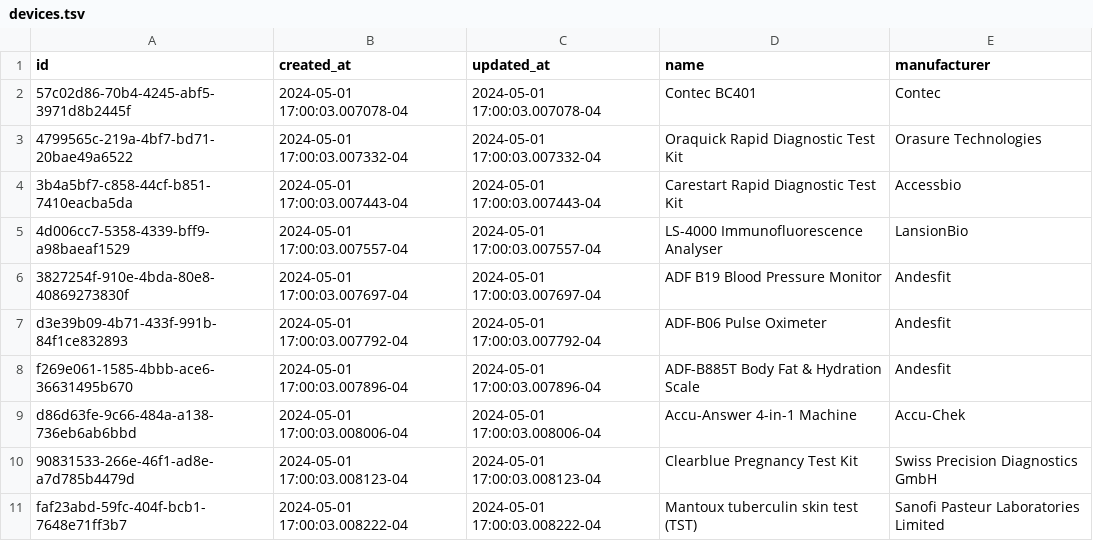
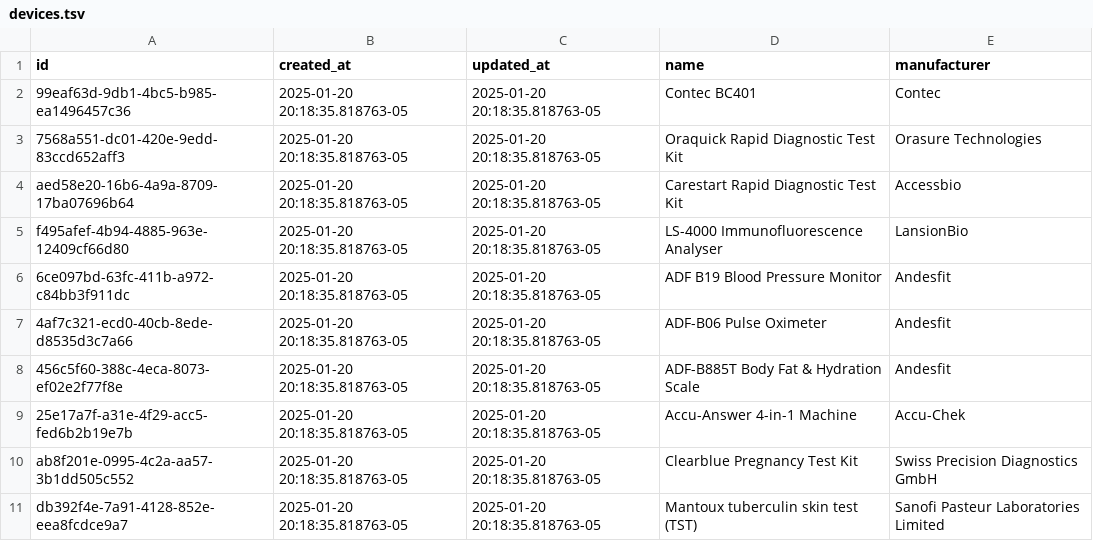
Before and after one commit to txandmj/virtual-hospitals-africa, a TSV file: db/seed/dumps/devices.tsv, drawn as a sheet; only a part is shown; the diff covers the shown part only.

```diff
--- a/db/seed/dumps/devices.tsv
+++ b/db/seed/dumps/devices.tsv
@@ -1,11 +1,11 @@
 id	created_at	updated_at	name	manufacturer
-57c02d86-70b4-4245-abf5-3971d8b2445f	2024-05-01 17:00:03.007078-04	2024-05-01 17:00:03.007078-04	Contec BC401	Contec
-4799565c-219a-4bf7-bd71-20bae49a6522	2024-05-01 17:00:03.007332-04	2024-05-01 17:00:03.007332-04	Oraquick Rapid Diagnostic Test Kit	Orasure Technologies
-3b4a5bf7-c858-44cf-b851-7410eacba5da	2024-05-01 17:00:03.007443-04	2024-05-01 17:00:03.007443-04	Carestart Rapid Diagnostic Test Kit	Accessbio
-4d006cc7-5358-4339-bff9-a98baeaf1529	2024-05-01 17:00:03.007557-04	2024-05-01 17:00:03.007557-04	LS-4000 Immunofluorescence Analyser	LansionBio
-3827254f-910e-4bda-80e8-40869273830f	2024-05-01 17:00:03.007697-04	2024-05-01 17:00:03.007697-04	ADF B19 Blood Pressure Monitor	Andesfit
-d3e39b09-4b71-433f-991b-84f1ce832893	2024-05-01 17:00:03.007792-04	2024-05-01 17:00:03.007792-04	ADF-B06 Pulse Oximeter	Andesfit
-f269e061-1585-4bbb-ace6-36631495b670	2024-05-01 17:00:03.007896-04	2024-05-01 17:00:03.007896-04	ADF-B885T Body Fat & Hydration Scale	Andesfit
-d86d63fe-9c66-484a-a138-736eb6ab6bbd	2024-05-01 17:00:03.008006-04	2024-05-01 17:00:03.008006-04	Accu-Answer 4-in-1 Machine	Accu-Chek
-90831533-266e-46f1-ad8e-a7d785b4479d	2024-05-01 17:00:03.008123-04	2024-05-01 17:00:03.008123-04	Clearblue Pregnancy Test Kit	Swiss Precision Diagnostics GmbH
-faf23abd-59fc-404f-bcb1-7648e71ff3b7	2024-05-01 17:00:03.008222-04	2024-05-01 17:00:03.008222-04	Mantoux tuberculin skin test (TST)	Sanofi Pasteur Laboratories Limited
+99eaf63d-9db1-4bc5-b985-ea1496457c36	2025-01-20 20:18:35.818763-05	2025-01-20 20:18:35.818763-05	Contec BC401	Contec
+7568a551-dc01-420e-9edd-83ccd652aff3	2025-01-20 20:18:35.818763-05	2025-01-20 20:18:35.818763-05	Oraquick Rapid Diagnostic Test Kit	Orasure Technologies
+aed58e20-16b6-4a9a-8709-17ba07696b64	2025-01-20 20:18:35.818763-05	2025-01-20 20:18:35.818763-05	Carestart Rapid Diagnostic Test Kit	Accessbio
+f495afef-4b94-4885-963e-12409cf66d80	2025-01-20 20:18:35.818763-05	2025-01-20 20:18:35.818763-05	LS-4000 Immunofluorescence Analyser	LansionBio
+6ce097bd-63fc-411b-a972-c84bb3f911dc	2025-01-20 20:18:35.818763-05	2025-01-20 20:18:35.818763-05	ADF B19 Blood Pressure Monitor	Andesfit
+4af7c321-ecd0-40cb-8ede-d8535d3c7a66	2025-01-20 20:18:35.818763-05	2025-01-20 20:18:35.818763-05	ADF-B06 Pulse Oximeter	Andesfit
+456c5f60-388c-4eca-8073-ef02e2f77f8e	2025-01-20 20:18:35.818763-05	2025-01-20 20:18:35.818763-05	ADF-B885T Body Fat & Hydration Scale	Andesfit
+25e17a7f-a31e-4f29-acc5-fed6b2b19e7b	2025-01-20 20:18:35.818763-05	2025-01-20 20:18:35.818763-05	Accu-Answer 4-in-1 Machine	Accu-Chek
+ab8f201e-0995-4c2a-aa57-3b1dd505c552	2025-01-20 20:18:35.818763-05	2025-01-20 20:18:35.818763-05	Clearblue Pregnancy Test Kit	Swiss Precision Diagnostics GmbH
+db392f4e-7a91-4128-852e-eea8fcdce9a7	2025-01-20 20:18:35.818763-05	2025-01-20 20:18:35.818763-05	Mantoux tuberculin skin test (TST)	Sanofi Pasteur Laboratories Limited
```
Also changed, not shown: 33 edited cells elsewhere in this file, db/resources/head_to_toe.tsv, db/seed/dumps/device_capabilities.tsv, 27 other files.
